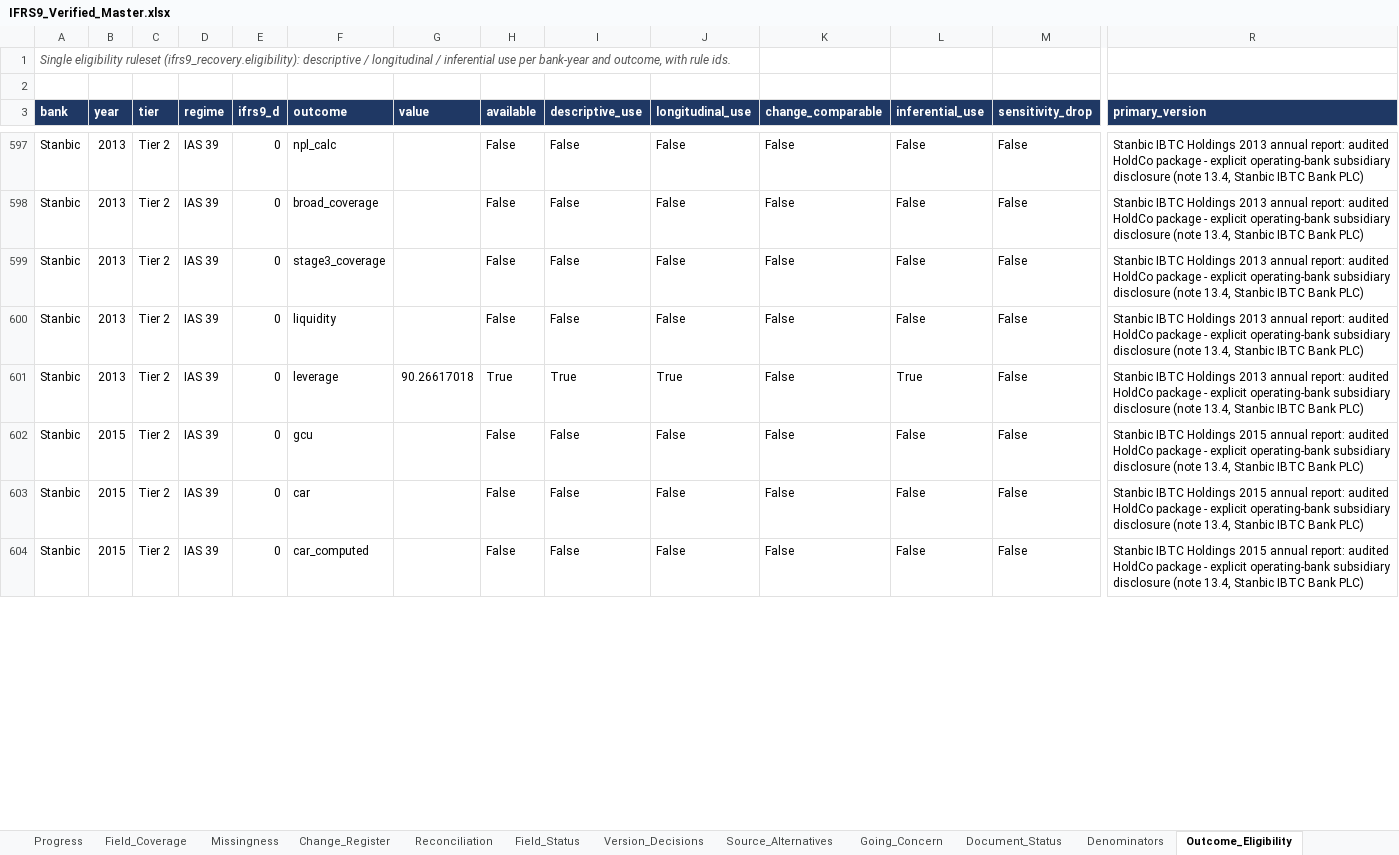
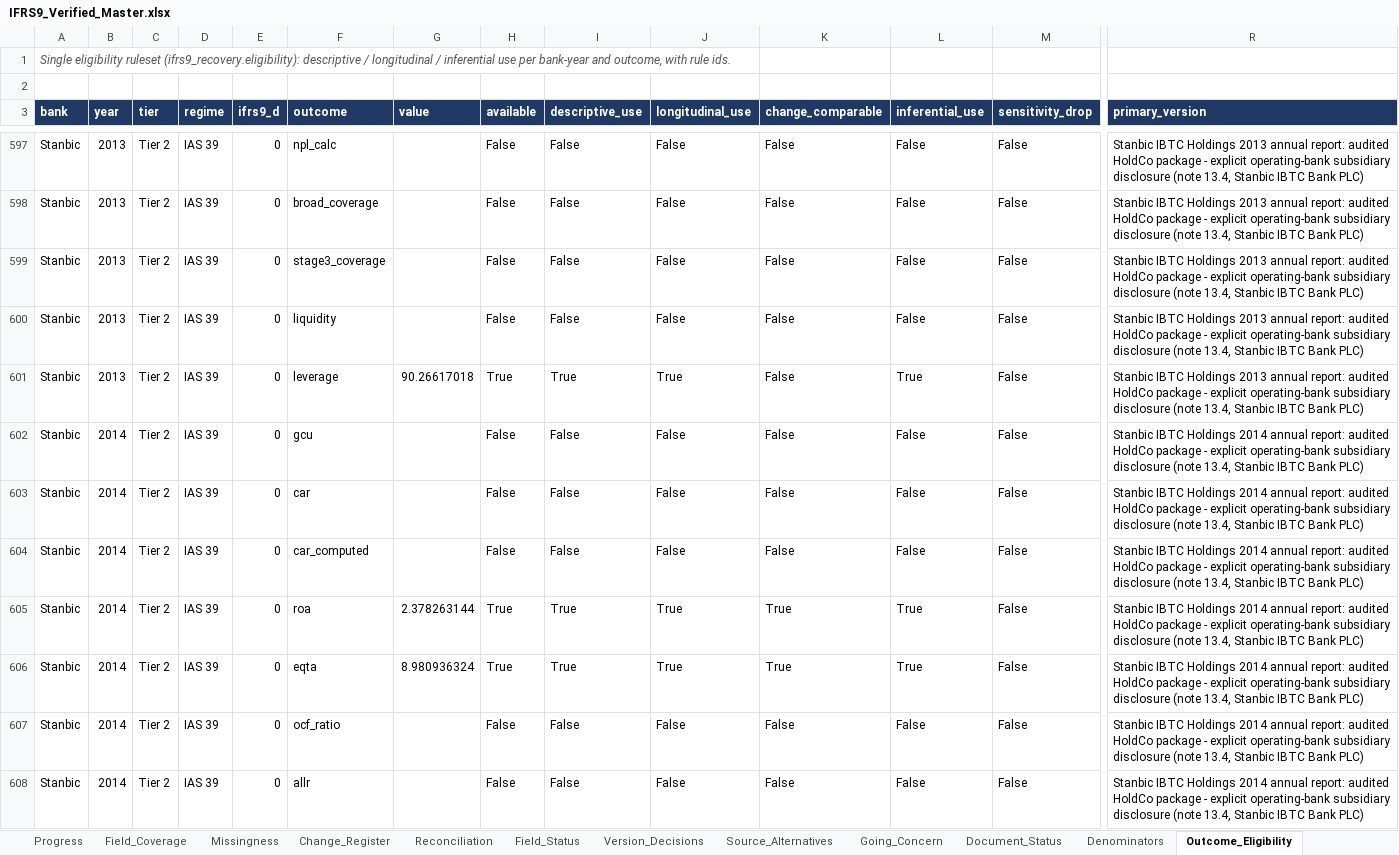
Before and after one commit to dukemawex/ifrs-ngx-agent, an Excel workbook: ifrs9/outputs/IFRS9_Verified_Master.xlsx, sheet Outcome_Eligibility, drawn as a sheet; only a part is shown, gaps mark what is left out; the shorter side is filled out with more unchanged rows; values as stored, in another font and other column widths than the file's, no borders; rows hold the shown columns only; the diff covers the shown part only; the diff names each change by its address in the sheet, - before the commit and + after, or states it on an @@ line.

```diff
--- a/ifrs9/outputs/IFRS9_Verified_Master.xlsx (sheet Outcome_Eligibility)
+++ b/ifrs9/outputs/IFRS9_Verified_Master.xlsx (sheet Outcome_Eligibility)
+row 602: Stanbic | 2014 | Tier 2 | IAS 39 | 0 | gcu |  | False | False | False | False | False | False | Stanbic IBTC Holdings 2014 annual report: audited HoldCo package - explicit operating-bank subsidiary disclosure (note 13.4, Stanbic IBTC Bank PLC)
+row 603: Stanbic | 2014 | Tier 2 | IAS 39 | 0 | car |  | False | False | False | False | False | False | Stanbic IBTC Holdings 2014 annual report: audited HoldCo package - explicit operating-bank subsidiary disclosure (note 13.4, Stanbic IBTC Bank PLC)
+row 604: Stanbic | 2014 | Tier 2 | IAS 39 | 0 | car_computed |  | False | False | False | False | False | False | Stanbic IBTC Holdings 2014 annual report: audited HoldCo package - explicit operating-bank subsidiary disclosure (note 13.4, Stanbic IBTC Bank PLC)
+row 605: Stanbic | 2014 | Tier 2 | IAS 39 | 0 | roa | 2.378263144 | True | True | True | True | True | False | Stanbic IBTC Holdings 2014 annual report: audited HoldCo package - explicit operating-bank subsidiary disclosure (note 13.4, Stanbic IBTC Bank PLC)
+row 606: Stanbic | 2014 | Tier 2 | IAS 39 | 0 | eqta | 8.980936324 | True | True | True | True | True | False | Stanbic IBTC Holdings 2014 annual report: audited HoldCo package - explicit operating-bank subsidiary disclosure (note 13.4, Stanbic IBTC Bank PLC)
+row 607: Stanbic | 2014 | Tier 2 | IAS 39 | 0 | ocf_ratio |  | False | False | False | False | False | False | Stanbic IBTC Holdings 2014 annual report: audited HoldCo package - explicit operating-bank subsidiary disclosure (note 13.4, Stanbic IBTC Bank PLC)
+row 608: Stanbic | 2014 | Tier 2 | IAS 39 | 0 | allr |  | False | False | False | False | False | False | Stanbic IBTC Holdings 2014 annual report: audited HoldCo package - explicit operating-bank subsidiary disclosure (note 13.4, Stanbic IBTC Bank PLC)
```
Also changed, not shown: 6 added rows and 4 edited cells elsewhere in this sheet, sheet Evidence_Long, sheet Field_Status, sheet Evidence_Backing, sheet Missingness, sheet Field_Coverage, sheet Formula_Check, 14 more sheets, 51 other files.
